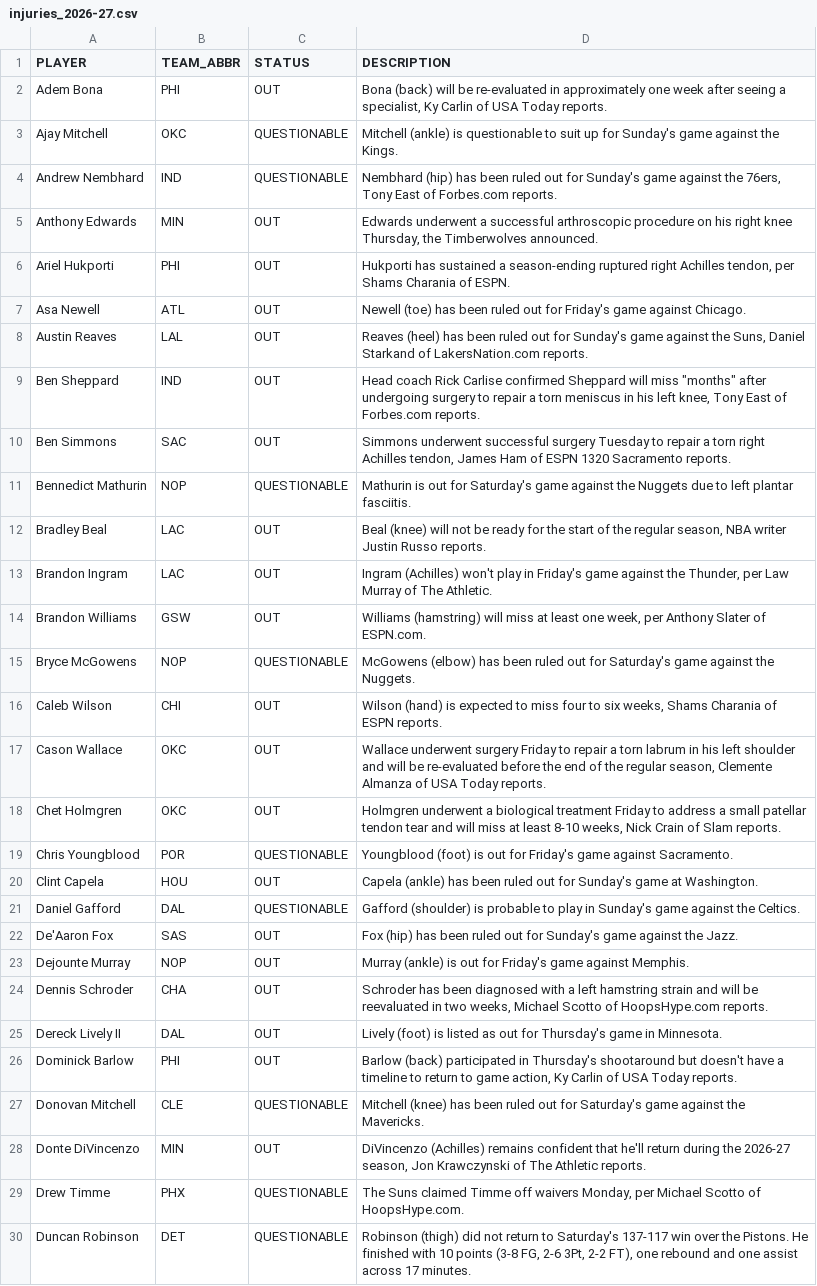
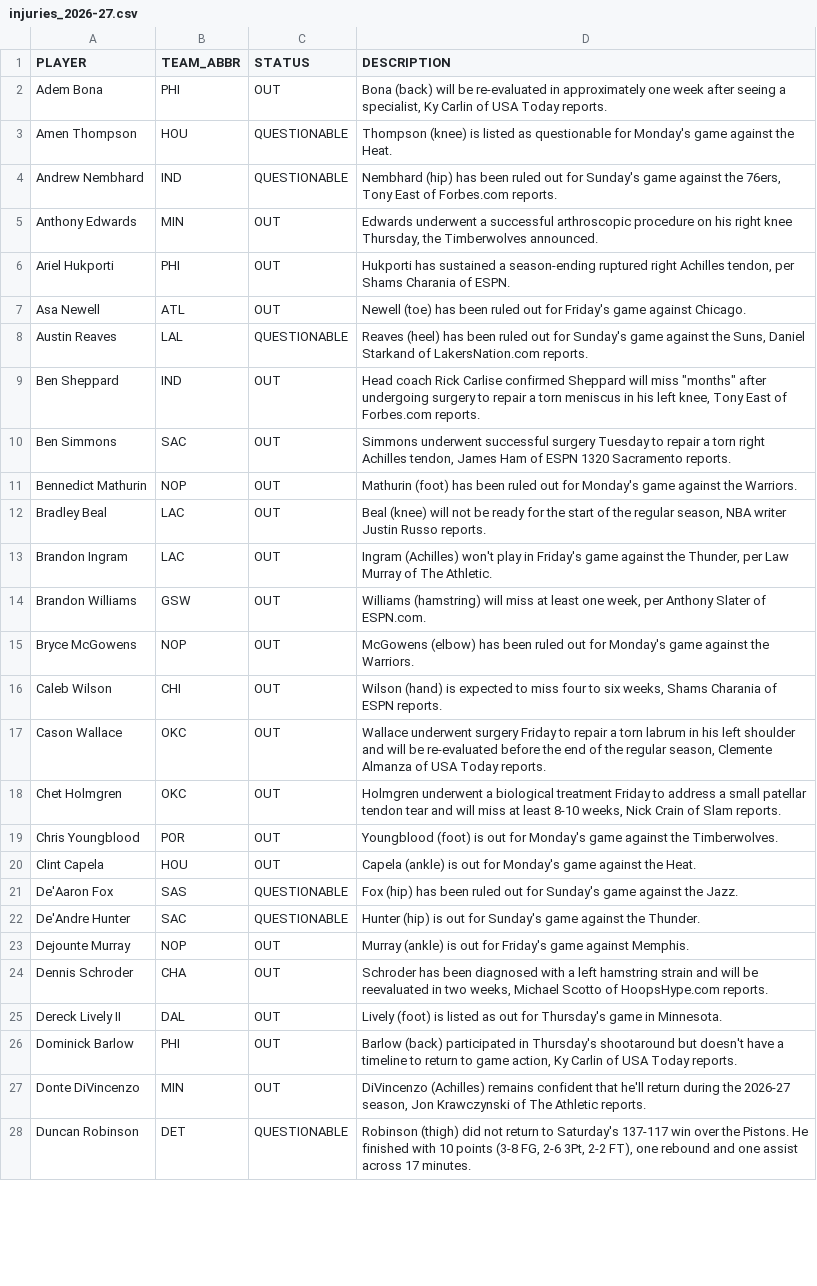
Before and after one commit to vuksannemanja-sketch/nba-quant-engine, a CSV file: data/injuries_2026-27.csv, drawn as a sheet; only a part is shown; the diff covers the shown part only.

```diff
--- a/data/injuries_2026-27.csv
+++ b/data/injuries_2026-27.csv
@@ -2,3 +2,3 @@ PLAYER,TEAM_ABBR,STATUS,DESCRIPTION
 Adem Bona,PHI,OUT,"Bona (back) will be re-evaluated in approximately one week after seeing a specialist, Ky Carlin of USA Today reports."
-Ajay Mitchell,OKC,QUESTIONABLE,Mitchell (ankle) is questionable to suit up for Sunday's game against the Kings.
+Amen Thompson,HOU,QUESTIONABLE,Thompson (knee) is listed as questionable for Monday's game against the Heat.
 Andrew Nembhard,IND,QUESTIONABLE,"Nembhard (hip) has been ruled out for Sunday's game against the 76ers, Tony East of Forbes.com reports."
@@ -7,6 +7,6 @@ Ariel Hukporti,PHI,OUT,"Hukporti has sustained a season-ending ruptured right Ac
 Asa Newell,ATL,OUT,Newell (toe) has been ruled out for Friday's game against Chicago.
-Austin Reaves,LAL,OUT,"Reaves (heel) has been ruled out for Sunday's game against the Suns, Daniel Starkand of LakersNation.com reports."
+Austin Reaves,LAL,QUESTIONABLE,"Reaves (heel) has been ruled out for Sunday's game against the Suns, Daniel Starkand of LakersNation.com reports."
 Ben Sheppard,IND,OUT,"Head coach Rick Carlise confirmed Sheppard will miss ""months"" after undergoing surgery to repair a torn meniscus in his left knee, Tony East of Forbes.com reports."
 Ben Simmons,SAC,OUT,"Simmons underwent successful surgery Tuesday to repair a torn right Achilles tendon, James Ham of ESPN 1320 Sacramento reports."
-Bennedict Mathurin,NOP,QUESTIONABLE,Mathurin is out for Saturday's game against the Nuggets due to left plantar fasciitis.
+Bennedict Mathurin,NOP,OUT,Mathurin (foot) has been ruled out for Monday's game against the Warriors.
 Bradley Beal,LAC,OUT,"Beal (knee) will not be ready for the start of the regular season, NBA writer Justin Russo reports."
@@ -14,3 +14,3 @@ Brandon Ingram,LAC,OUT,"Ingram (Achilles) won't play in Friday's game against th
 Brandon Williams,GSW,OUT,"Williams (hamstring) will miss at least one week, per Anthony Slater of ESPN.com."
-Bryce McGowens,NOP,QUESTIONABLE,McGowens (elbow) has been ruled out for Saturday's game against the Nuggets.
+Bryce McGowens,NOP,OUT,McGowens (elbow) has been ruled out for Monday's game against the Warriors.
 Caleb Wilson,CHI,OUT,"Wilson (hand) is expected to miss four to six weeks, Shams Charania of ESPN reports."
@@ -18,6 +18,6 @@ Cason Wallace,OKC,OUT,"Wallace underwent surgery Friday to repair a torn labrum
 Chet Holmgren,OKC,OUT,"Holmgren underwent a biological treatment Friday to address a small patellar tendon tear and will miss at least 8-10 weeks, Nick Crain of Slam reports."
-Chris Youngblood,POR,QUESTIONABLE,Youngblood (foot) is out for Friday's game against Sacramento.
-Clint Capela,HOU,OUT,Capela (ankle) has been ruled out for Sunday's game at Washington.
-Daniel Gafford,DAL,QUESTIONABLE,Gafford (shoulder) is probable to play in Sunday's game against the Celtics.
-De'Aaron Fox,SAS,OUT,Fox (hip) has been ruled out for Sunday's game against the Jazz.
+Chris Youngblood,POR,OUT,Youngblood (foot) is out for Monday's game against the Timberwolves.
+Clint Capela,HOU,OUT,Capela (ankle) is out for Monday's game against the Heat.
+De'Aaron Fox,SAS,QUESTIONABLE,Fox (hip) has been ruled out for Sunday's game against the Jazz.
+De'Andre Hunter,SAC,QUESTIONABLE,Hunter (hip) is out for Sunday's game against the Thunder.
 Dejounte Murray,NOP,OUT,Murray (ankle) is out for Friday's game against Memphis.
@@ -26,5 +26,3 @@ Dereck Lively II,DAL,OUT,Lively (foot) is listed as out for Thursday's game in M
 Dominick Barlow,PHI,OUT,"Barlow (back) participated in Thursday's shootaround but doesn't have a timeline to return to game action, Ky Carlin of USA Today reports."
-Donovan Mitchell,CLE,QUESTIONABLE,Mitchell (knee) has been ruled out for Saturday's game against the Mavericks.
 Donte DiVincenzo,MIN,OUT,"DiVincenzo (Achilles) remains confident that he'll return during the 2026-27 season, Jon Krawczynski of The Athletic reports."
-Drew Timme,PHX,QUESTIONABLE,"The Suns claimed Timme off waivers Monday, per Michael Scotto of HoopsHype.com."
 Duncan Robinson,DET,QUESTIONABLE,"Robinson (thigh) did not return to Saturday's 137-117 win over the Pistons. He finished with 10 points (3-8 FG, 2-6 3Pt, 2-2 FT), one rebound and one assist across 17 minutes."
```
Also changed, not shown: 10 added rows, 9 removed rows and 33 edited cells elsewhere in this file, data/def_matchup_2026-27.csv, data/players_2026-27.csv, 12 other files.
